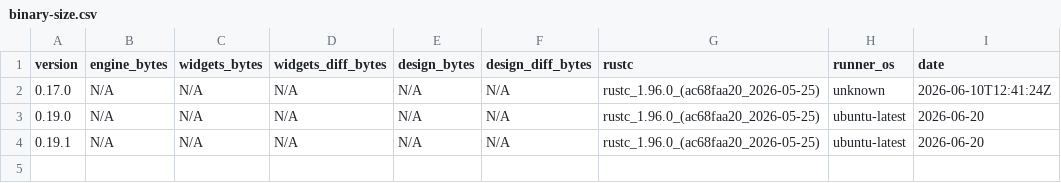
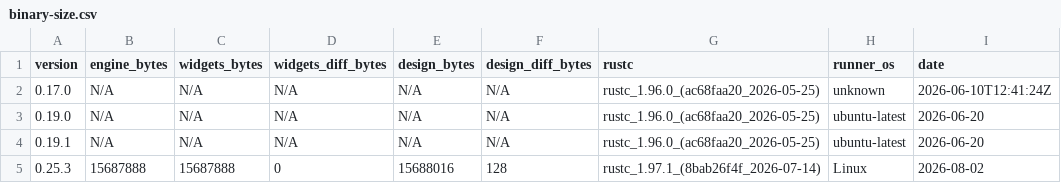
Before and after one commit to nabbisen/snora, a CSV file: docs/src/reference/binary-size-budget/binary-size.csv, drawn as a sheet; the diff names each change by its address in the sheet, - before the commit and + after, or states it on an @@ line.

```diff
--- a/docs/src/reference/binary-size-budget/binary-size.csv
+++ b/docs/src/reference/binary-size-budget/binary-size.csv
+row 5: 0.25.3 | 15687888 | 15687888 | 0 | 15688016 | 128 | rustc_1.97.1_(8bab26f4f_2026-07-14) | Linux | 2026-08-02
```
